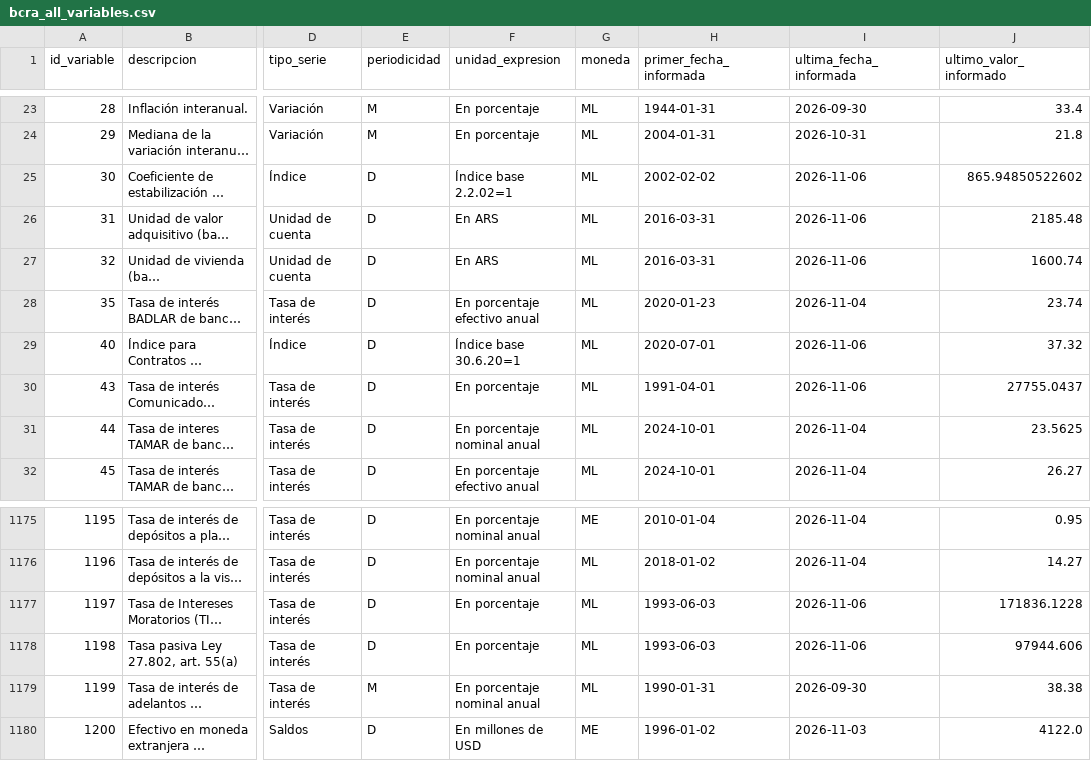
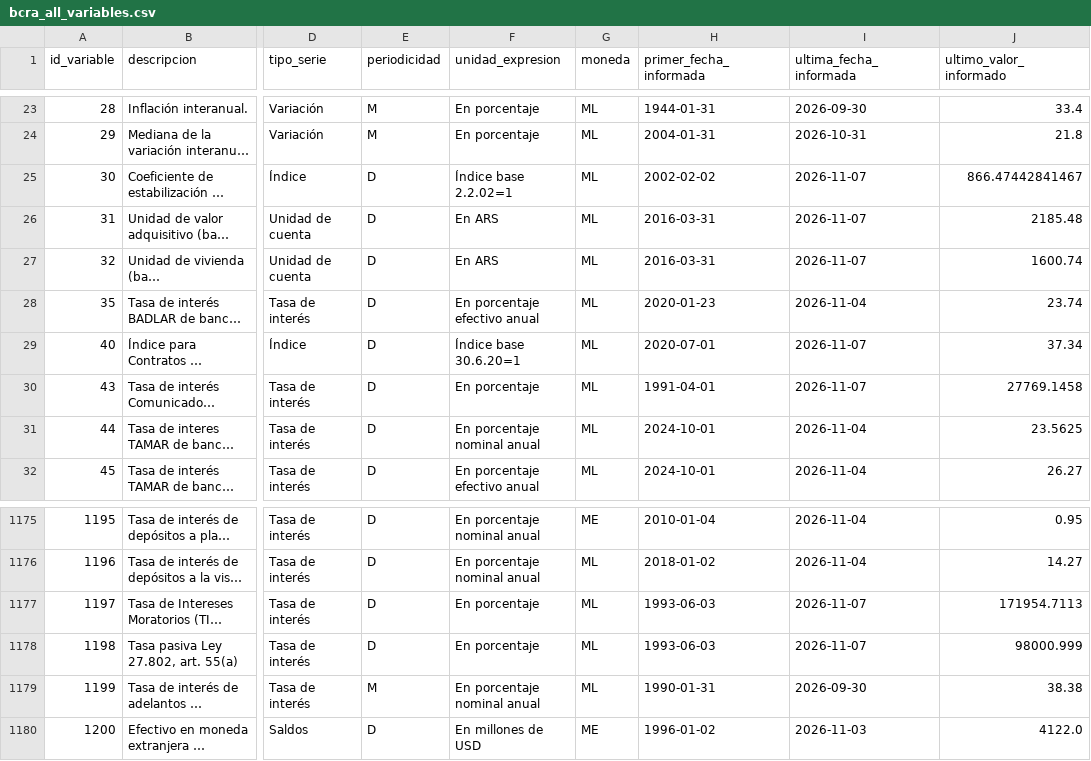
Before and after one commit to thomasriveros/BCRA_Data, a CSV file: data/bcra_all_variables.csv, drawn as a sheet; only a part is shown, gaps mark what is left out; long unchanged cells end in …; the diff names each change by its address in the sheet, - before the commit and + after, or states it on an @@ line.

```diff
--- a/data/bcra_all_variables.csv
+++ b/data/bcra_all_variables.csv
-I25:I27 (ultima_fecha_informada): 2026-11-06
+I25:I27 (ultima_fecha_informada): 2026-11-07
-J25 (ultimo_valor_informado): 865.94850522602
+J25 (ultimo_valor_informado): 866.47442841467
-I29:I30 (ultima_fecha_informada): 2026-11-06
+I29:I30 (ultima_fecha_informada): 2026-11-07
-J29 (ultimo_valor_informado): 37.32
+J29 (ultimo_valor_informado): 37.34
-J30 (ultimo_valor_informado): 27755.0437
+J30 (ultimo_valor_informado): 27769.1458
-I1177:I1178 (ultima_fecha_informada): 2026-11-06
+I1177:I1178 (ultima_fecha_informada): 2026-11-07
-J1177 (ultimo_valor_informado): 171836.1228
+J1177 (ultimo_valor_informado): 171954.7113
-J1178 (ultimo_valor_informado): 97944.606
+J1178 (ultimo_valor_informado): 98000.999
```
